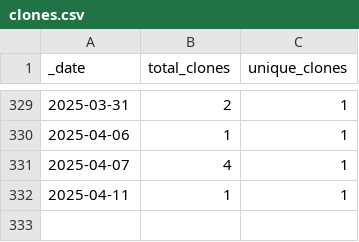
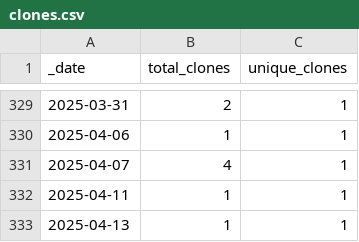
Before and after one commit to roberts-farm-of-ideas/3, a CSV file: traffic/clones.csv, drawn as a sheet; only a part is shown, gaps mark what is left out; the diff names each change by its address in the sheet, - before the commit and + after, or states it on an @@ line.

Commit message:
GitHub traffic

```diff
--- a/traffic/clones.csv
+++ b/traffic/clones.csv
+row 333: 2025-04-13 | 1 | 1
```
Also changed, not shown: 1 other file.
